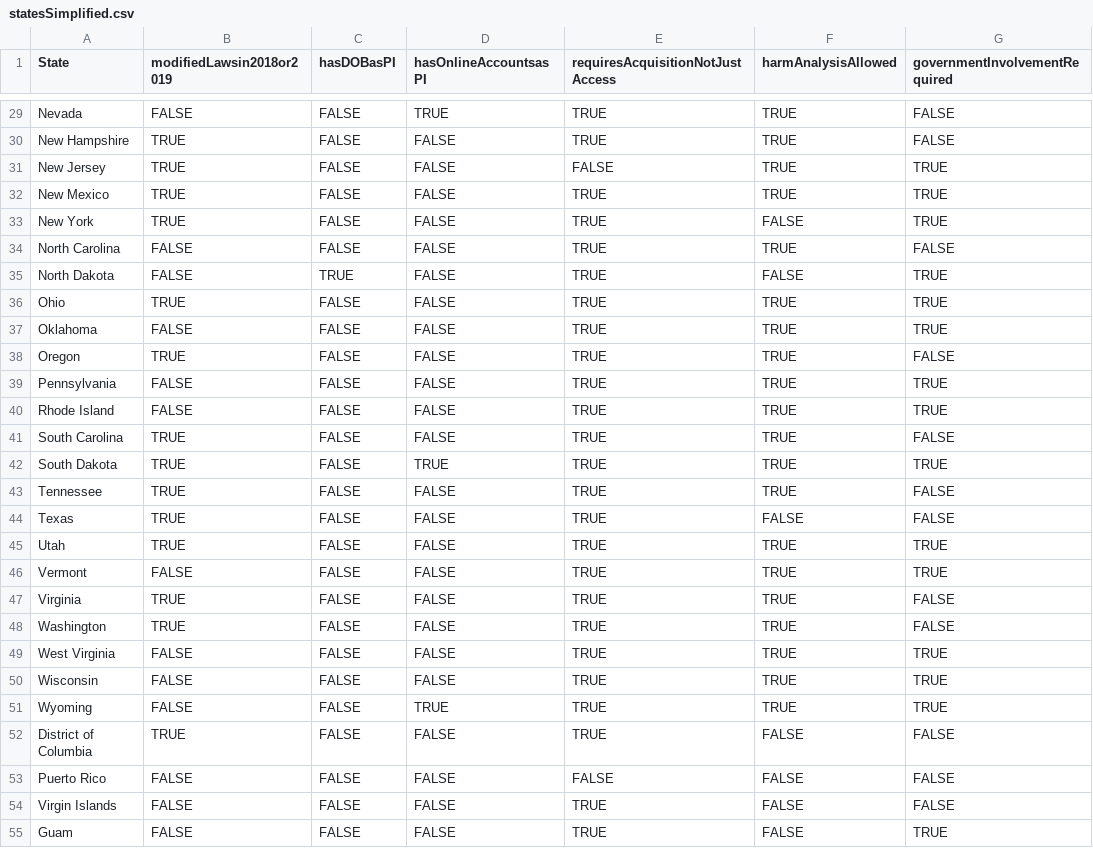
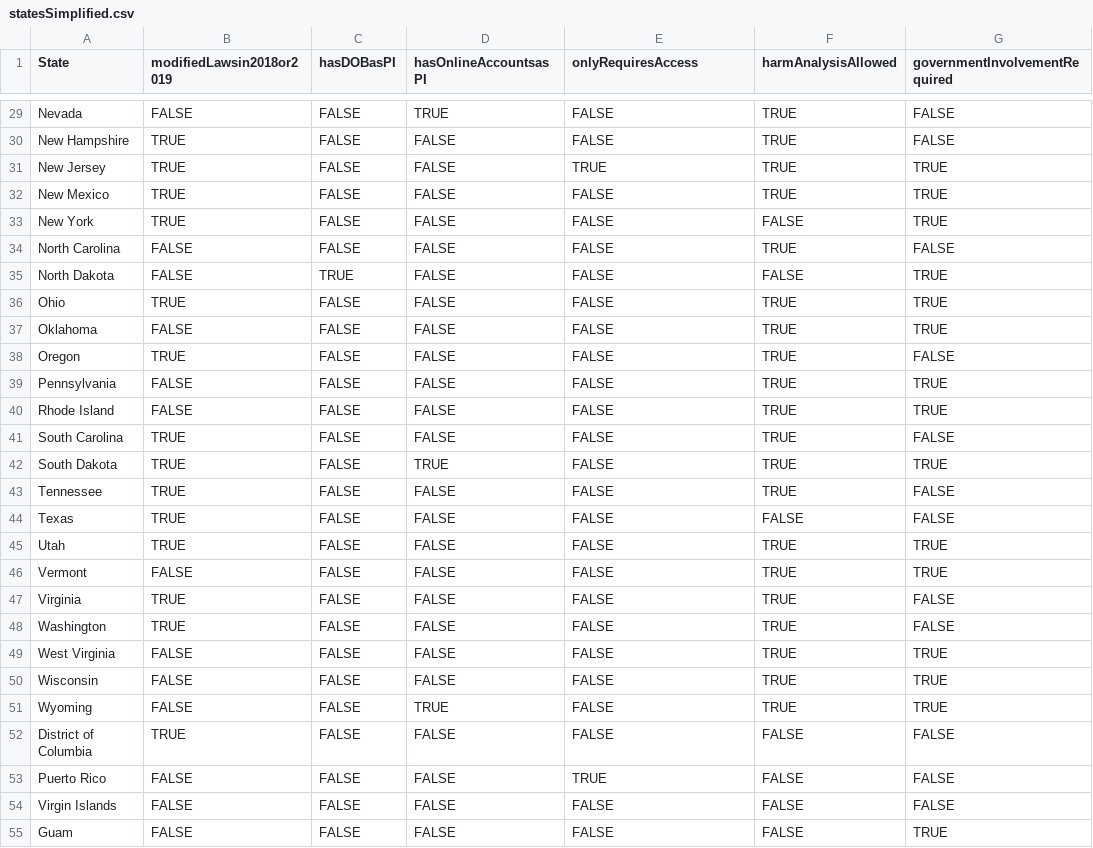
Before and after one commit to gladishd/databreachlaws, a CSV file: statesSimplified.csv, drawn as a sheet; only a part is shown, gaps mark what is left out; the diff covers the shown part only; the diff names each change by its address in the sheet, - before the commit and + after, or states it on an @@ line.

Commit message:
changed requires acquisition instead of just access to only needs access to trigger data breach notification laws (inverted the column).

```diff
--- a/statesSimplified.csv
+++ b/statesSimplified.csv
-E1: requiresAcquisitionNotJustAccess
+E1: onlyRequiresAccess
-E29:E30 (onlyRequiresAccess): TRUE
+E29:E30 (onlyRequiresAccess): FALSE
-E31 (onlyRequiresAccess): FALSE
+E31 (onlyRequiresAccess): TRUE
-E32:E52 (onlyRequiresAccess): TRUE
+E32:E52 (onlyRequiresAccess): FALSE
-E53 (onlyRequiresAccess): FALSE
+E53 (onlyRequiresAccess): TRUE
-E54:E55 (onlyRequiresAccess): TRUE
+E54:E55 (onlyRequiresAccess): FALSE
```
Also changed, not shown: 27 edited cells elsewhere in this file, 2 other files.
